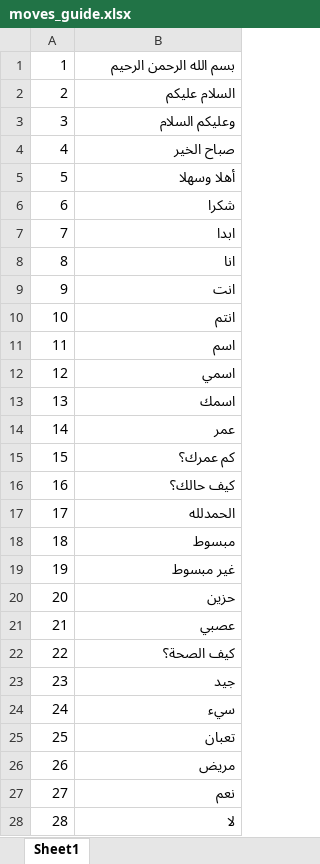
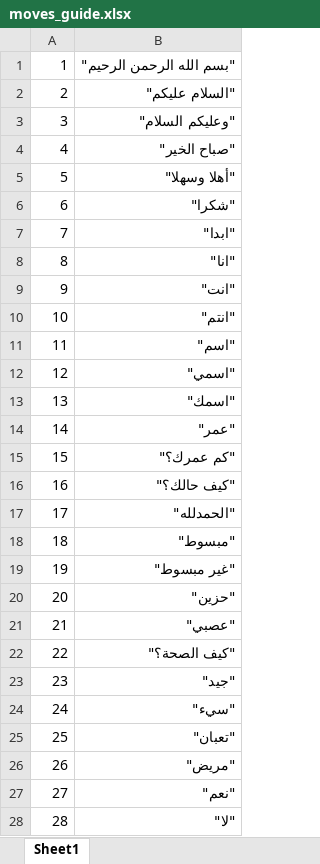
Before and after one commit to SIMOHAMEDdev/clientside, an Excel workbook: src/data/moves_guide.xlsx, sheet Sheet1, drawn as a sheet; only a part is shown; values as stored, in another font and other column widths than the file's, no borders; the diff covers the shown part only; the diff names each change by its address in the sheet, - before the commit and + after, or states it on an @@ line.

Commit message:
modifying moves data

```diff
--- a/src/data/moves_guide.xlsx (sheet Sheet1)
+++ b/src/data/moves_guide.xlsx (sheet Sheet1)
-B1: بسم الله الرحمن الرحيم
+B1: "بسم الله الرحمن الرحيم"
-B2: السلام عليكم
+B2: "السلام عليكم"
-B3: وعليكم السلام
+B3: "وعليكم السلام"
-B4: صباح الخير
+B4: "صباح الخير"
-B5: أهلا وسهلا
+B5: "أهلا وسهلا"
-B6: شكرا
+B6: "شكرا"
-B7: ابدا
+B7: "ابدا"
-B8: انا
+B8: "انا"
-B9: انت
+B9: "انت"
-B10: انتم
+B10: "انتم"
-B11: اسم
+B11: "اسم"
-B12: اسمي
+B12: "اسمي"
-B13: اسمك
+B13: "اسمك"
-B14: عمر
+B14: "عمر"
-B15: كم عمرك؟
+B15: "كم عمرك؟"
-B16: كيف حالك؟
+B16: "كيف حالك؟"
-B17: الحمدلله
+B17: "الحمدلله"
-B18: مبسوط
+B18: "مبسوط"
-B19: غير مبسوط
+B19: "غير مبسوط"
-B20: حزين
+B20: "حزين"
-B21: عصبي
+B21: "عصبي"
-B22: كيف الصحة؟
+B22: "كيف الصحة؟"
-B23: جيد
+B23: "جيد"
-B24: سيء
+B24: "سيء"
-B25: تعبان
+B25: "تعبان"
-B26: مريض
+B26: "مريض"
-B27: نعم
+B27: "نعم"
-B28: لا
+B28: "لا"
```
Also changed, not shown: 22 edited cells elsewhere in this sheet, 4 other files.
